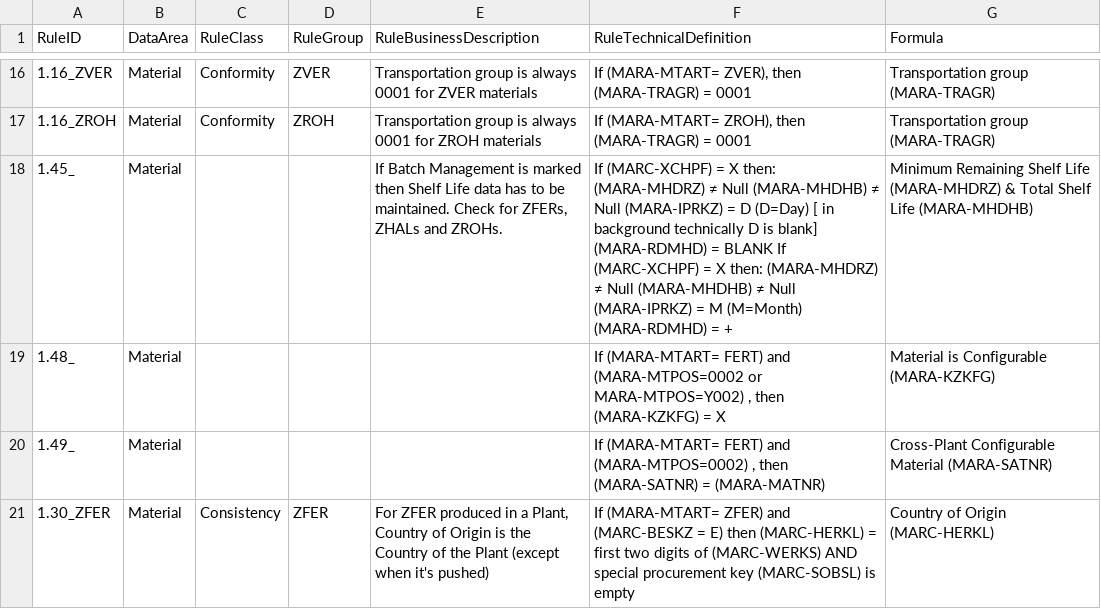
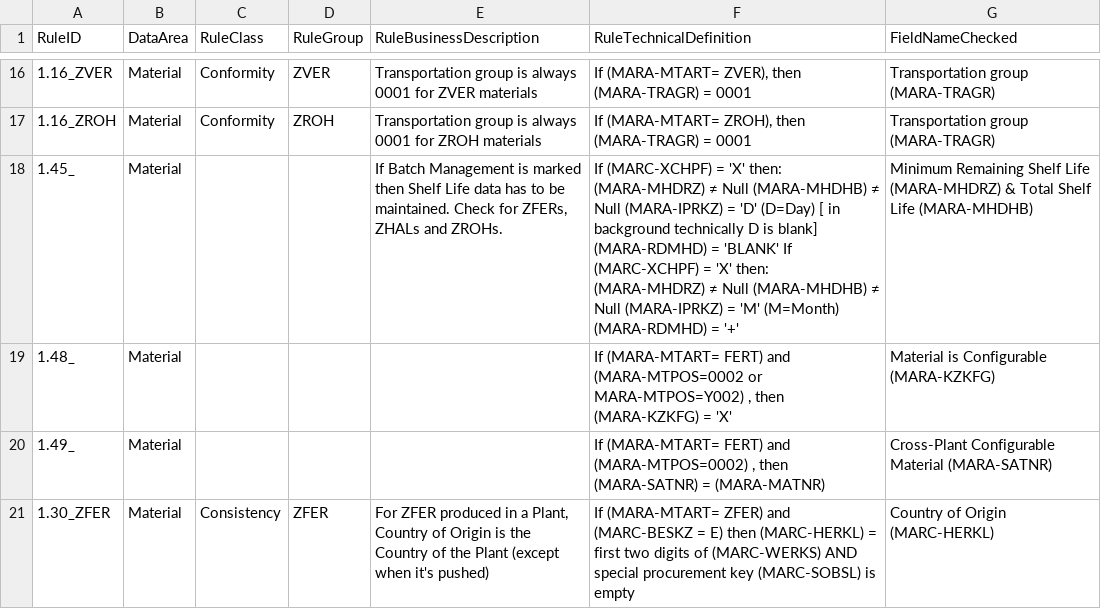
Before and after one commit to szubalii/leviat-data-and-analytics, a CSV file: synapse-dwh/syndw_xxxx_sls_d_euw_001/Master Data/MDQRule.csv, drawn as a sheet; only a part is shown, gaps mark what is left out; the diff covers the shown part only.

Commit message:
changed field name from Formula to FieldNameChecked + fix comments

```diff
--- a/synapse-dwh/syndw_xxxx_sls_d_euw_001/Master Data/MDQRule.csv
+++ b/synapse-dwh/syndw_xxxx_sls_d_euw_001/Master Data/MDQRule.csv
@@ -1 +1 @@
-RuleID;DataArea;RuleClass;RuleGroup;RuleBusinessDescription;RuleTechnicalDefinition;Formula
+RuleID;DataArea;RuleClass;RuleGroup;RuleBusinessDescription;RuleTechnicalDefinition;FieldNameChecked
@@ -17,4 +17,4 @@ RuleID;DataArea;RuleClass;RuleGroup;RuleBusinessDescription;RuleTechnicalDefinit
 1.16_ZROH;Material;Conformity;ZROH;Transportation group is always 0001 for ZROH materials;If (MARA-MTART= ZROH), then (MARA-TRAGR)  = 0001  ;Transportation group (MARA-TRAGR)
-1.45_;Material;;;If Batch Management is marked then Shelf Life data has to be maintained. Check for ZFERs, ZHALs and ZROHs.;If (MARC-XCHPF) = X then: (MARA-MHDRZ) ≠ Null (MARA-MHDHB) ≠ Null (MARA-IPRKZ) = D (D=Day) [ in background technically D is blank] (MARA-RDMHD) = BLANK   If (MARC-XCHPF) = X then: (MARA-MHDRZ) ≠ Null (MARA-MHDHB) ≠ Null (MARA-IPRKZ) = M (M=Month) (MARA-RDMHD) = + ;Minimum Remaining Shelf Life (MARA-MHDRZ) & Total Shelf Life (MARA-MHDHB)
-1.48_;Material;;;;If (MARA-MTART= FERT) and (MARA-MTPOS=0002 or MARA-MTPOS=Y002) , then (MARA-KZKFG) = X;Material is Configurable (MARA-KZKFG)
+1.45_;Material;;;If Batch Management is marked then Shelf Life data has to be maintained. Check for ZFERs, ZHALs and ZROHs.;If (MARC-XCHPF) = 'X' then: (MARA-MHDRZ) ≠ Null (MARA-MHDHB) ≠ Null (MARA-IPRKZ) = 'D' (D=Day) [ in background technically D is blank] (MARA-RDMHD) = 'BLANK'   If (MARC-XCHPF) = 'X' then: (MARA-MHDRZ) ≠ Null (MARA-MHDHB) ≠ Null (MARA-IPRKZ) = 'M' (M=Month) (MARA-RDMHD) = '+' ;Minimum Remaining Shelf Life (MARA-MHDRZ) & Total Shelf Life (MARA-MHDHB)
+1.48_;Material;;;;If (MARA-MTART= FERT) and (MARA-MTPOS=0002 or MARA-MTPOS=Y002) , then (MARA-KZKFG) = 'X';Material is Configurable (MARA-KZKFG)
 1.49_;Material;;;;If (MARA-MTART= FERT) and (MARA-MTPOS=0002) , then (MARA-SATNR) = (MARA-MATNR);Cross-Plant Configurable Material (MARA-SATNR)
```
Also changed, not shown: 9 edited cells elsewhere in this file, orchestration/Master Data/pbi_dataset_entity.csv, 16 other files.
